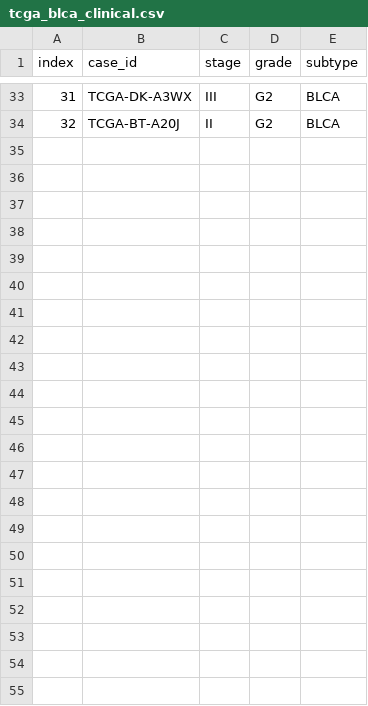
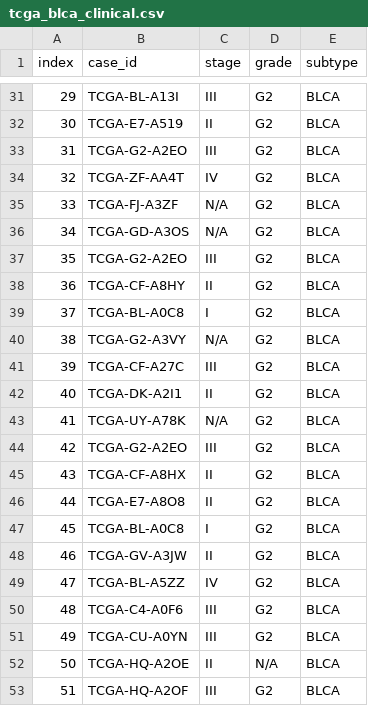
Before and after one commit to KhanhLinh2810/SurvPath, a CSV file: datasets_csv/clinical_data/tcga_blca_clinical.csv, drawn as a sheet; only a part is shown, gaps mark what is left out; addresses are those after the commit; the diff covers the shown part only; the diff names each change by its address in the sheet, - before the commit and + after, or states it on an @@ line.

```diff
--- a/datasets_csv/clinical_data/tcga_blca_clinical.csv
+++ b/datasets_csv/clinical_data/tcga_blca_clinical.csv
@@ column A (index) renumbered between rows 8 and 42 @@
-B31 (case_id): TCGA-DK-A3WX
+B31 (case_id): TCGA-BL-A13I
+row 32: 30 | TCGA-E7-A519 | II | G2 | BLCA
+row 33: 31 | TCGA-G2-A2EO | III | G2 | BLCA
+row 34: 32 | TCGA-ZF-AA4T | IV | G2 | BLCA
+row 35: 33 | TCGA-FJ-A3ZF | N/A | G2 | BLCA
+row 36: 34 | TCGA-GD-A3OS | N/A | G2 | BLCA
+row 37: 35 | TCGA-G2-A2EO | III | G2 | BLCA
+row 38: 36 | TCGA-CF-A8HY | II | G2 | BLCA
+row 39: 37 | TCGA-BL-A0C8 | I | G2 | BLCA
+row 40: 38 | TCGA-G2-A3VY | N/A | G2 | BLCA
+row 41: 39 | TCGA-CF-A27C | III | G2 | BLCA
-B42 (case_id): TCGA-BT-A20J
+B42 (case_id): TCGA-DK-A2I1
+row 43: 41 | TCGA-UY-A78K | N/A | G2 | BLCA
+row 44: 42 | TCGA-G2-A2EO | III | G2 | BLCA
+row 45: 43 | TCGA-CF-A8HX | II | G2 | BLCA
+row 46: 44 | TCGA-E7-A8O8 | II | G2 | BLCA
+row 47: 45 | TCGA-BL-A0C8 | I | G2 | BLCA
+row 48: 46 | TCGA-GV-A3JW | II | G2 | BLCA
+row 49: 47 | TCGA-BL-A5ZZ | IV | G2 | BLCA
+row 50: 48 | TCGA-C4-A0F6 | III | G2 | BLCA
+row 51: 49 | TCGA-CU-A0YN | III | G2 | BLCA
+row 52: 50 | TCGA-HQ-A2OE | II | N/A | BLCA
+row 53: 51 | TCGA-HQ-A2OF | III | G2 | BLCA
```
Also changed, not shown: 2 added rows, 4 removed rows, 11 moved rows and 3 edited cells elsewhere in this file, datasets_csv/metadata/tcga_blca.csv, splits/5foldcv/tcga_blca/splits_0.csv, 4 other files.
